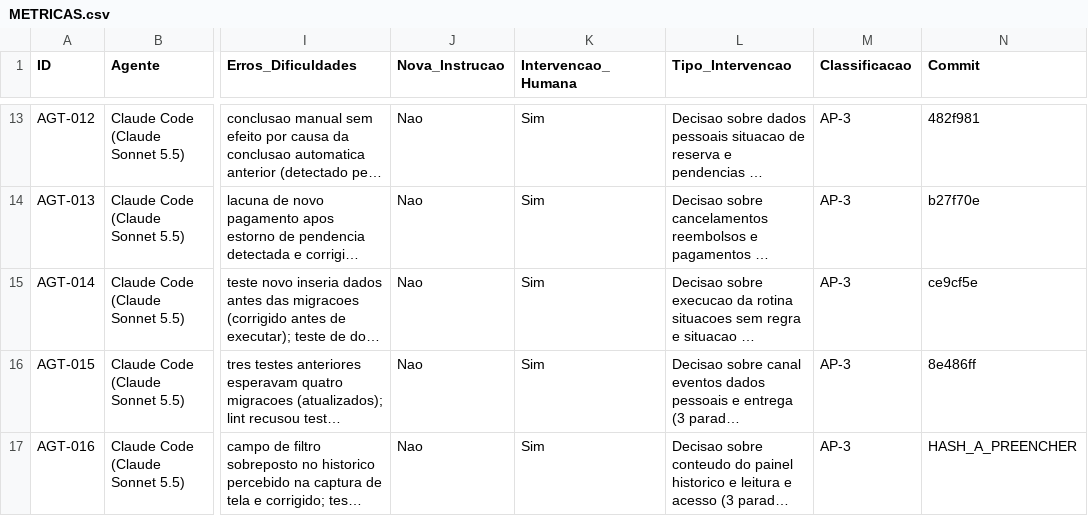
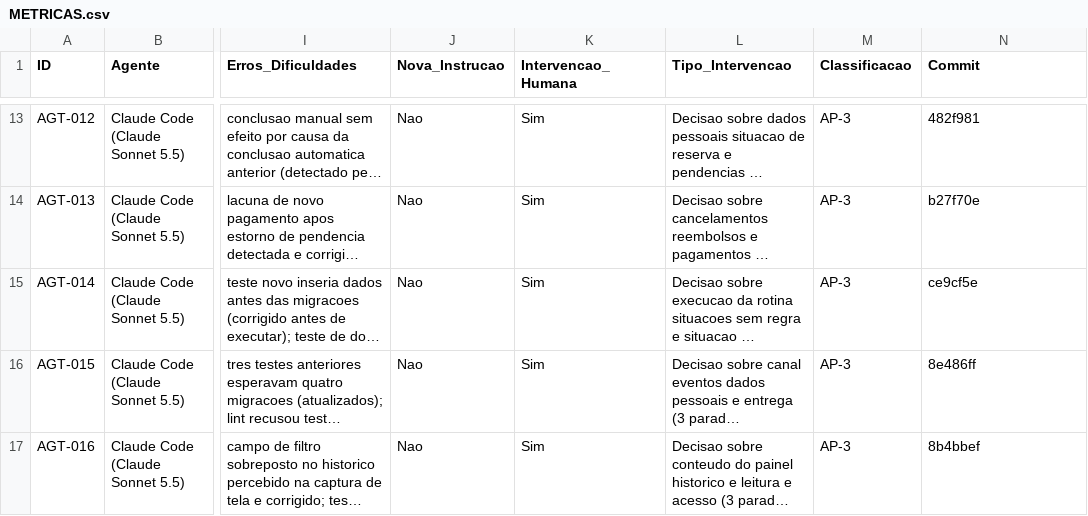
Before and after one commit to lipinhoxd/TCC-CLAUDE-, a CSV file: TCC/metricas/METRICAS.csv, drawn as a sheet; only a part is shown, gaps mark what is left out; long unchanged cells end in …; the diff names each change by its address in the sheet, - before the commit and + after, or states it on an @@ line.

```diff
--- a/TCC/metricas/METRICAS.csv
+++ b/TCC/metricas/METRICAS.csv
-N17 (Commit): HASH_A_PREENCHER
+N17 (Commit): 8b4bbef
```
Also changed, not shown: 3 other files.
